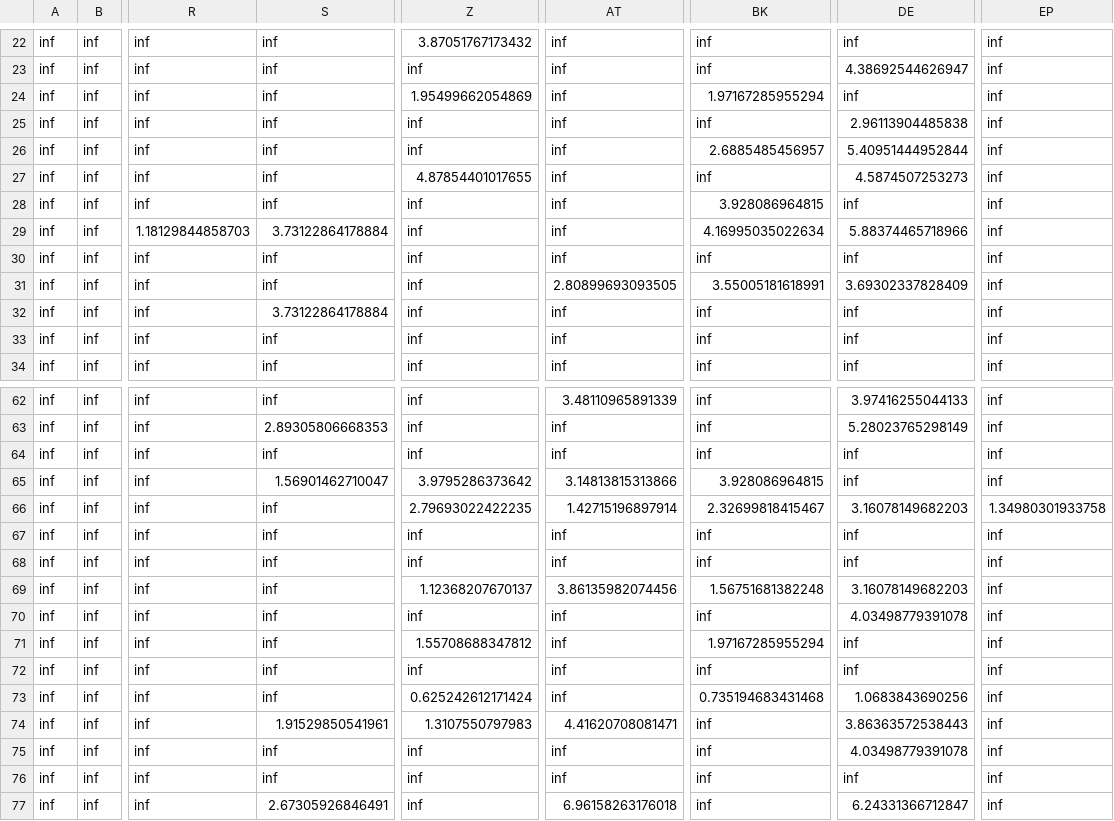
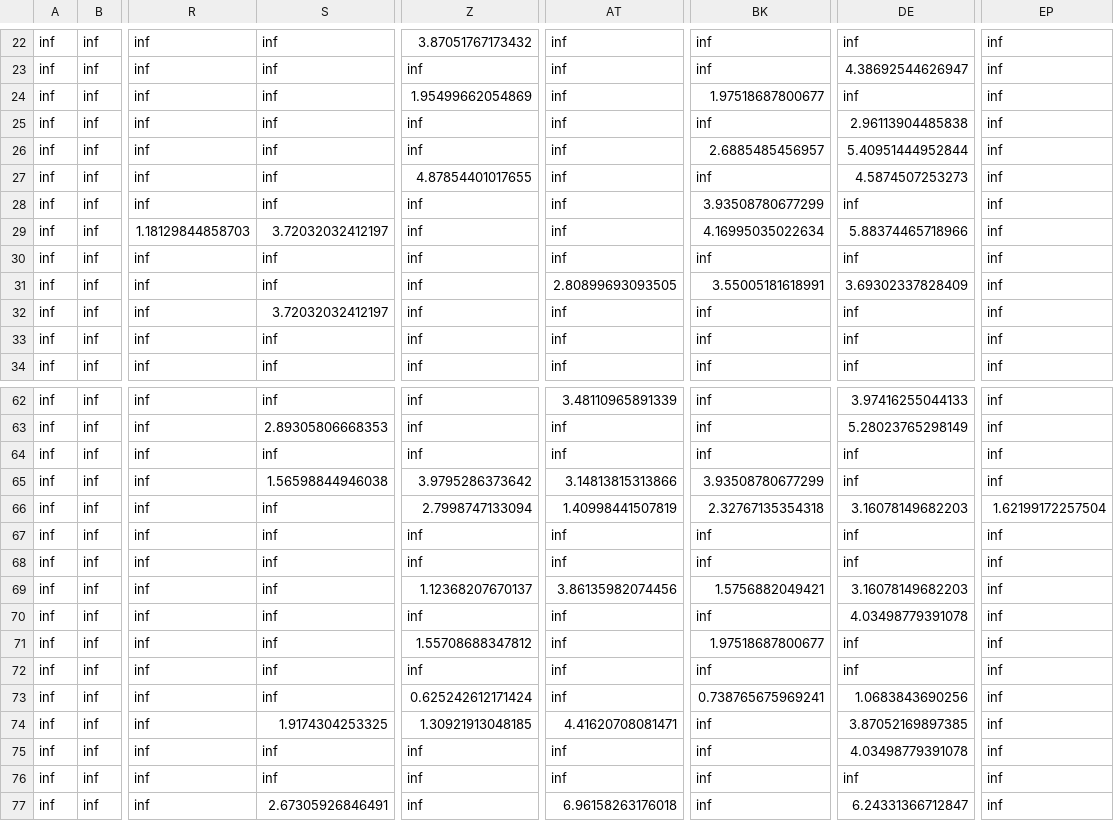
Before and after one commit to ufal/ST2020, a CSV file: outputs/cond_prob_info_nous_latlon2d-dev-scores.csv, drawn as a sheet; only a part is shown, gaps mark what is left out; the diff covers the shown part only; the diff names each change by its address in the sheet, - before the commit and + after, or states it on an @@ line.

```diff
--- a/outputs/cond_prob_info_nous_latlon2d-dev-scores.csv
+++ b/outputs/cond_prob_info_nous_latlon2d-dev-scores.csv
-BK24: 1.97167285955294
+BK24: 1.97518687800677
-BK28: 3.928086964815
+BK28: 3.93508780677299
-S29: 3.73122864178884
+S29: 3.72032032412197
-S32: 3.73122864178884
+S32: 3.72032032412197
-S65: 1.56901462710047
+S65: 1.56598844946038
-BK65: 3.928086964815
+BK65: 3.93508780677299
-Z66: 2.79693022422235
+Z66: 2.7998747133094
-AT66: 1.42715196897914
+AT66: 1.40998441507819
-BK66: 2.32699818415467
+BK66: 2.32767135354318
-EP66: 1.34980301933758
+EP66: 1.62199172257504
-BK69: 1.56751681382248
+BK69: 1.5756882049421
-BK71: 1.97167285955294
+BK71: 1.97518687800677
-BK73: 0.735194683431468
+BK73: 0.738765675969241
-S74: 1.91529850541961
+S74: 1.9174304253325
-Z74: 1.3107550797983
+Z74: 1.30921913048185
-DE74: 3.86363572538443
+DE74: 3.87052169897385
```
Also changed, not shown: 28 edited cells elsewhere in this file, outputs/cond_prob_info_nous_latlon2d-test-scores.csv, outputs/cond_prob_info_nous_latlon2d-test.csv, 1 other file.
